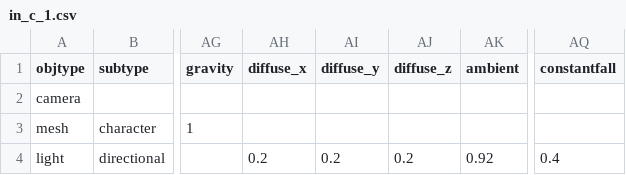
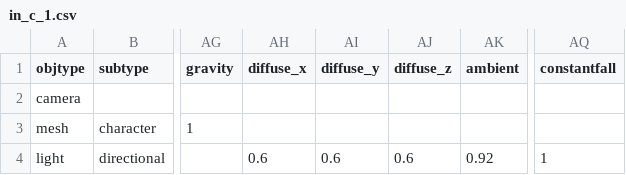
Before and after one commit to speedlimits/museum, a CSV file: scenes/in_c_1.csv, drawn as a sheet; only a part is shown, gaps mark what is left out; the diff names each change by its address in the sheet, - before the commit and + after, or states it on an @@ line.

Commit message:
fixed lighting

```diff
--- a/scenes/in_c_1.csv
+++ b/scenes/in_c_1.csv
-AH4 (diffuse_x): 0.2
+AH4 (diffuse_x): 0.6
-AI4 (diffuse_y): 0.2
+AI4 (diffuse_y): 0.6
-AJ4 (diffuse_z): 0.2
+AJ4 (diffuse_z): 0.6
-AQ4 (constantfall): 0.4
+AQ4 (constantfall): 1
```
